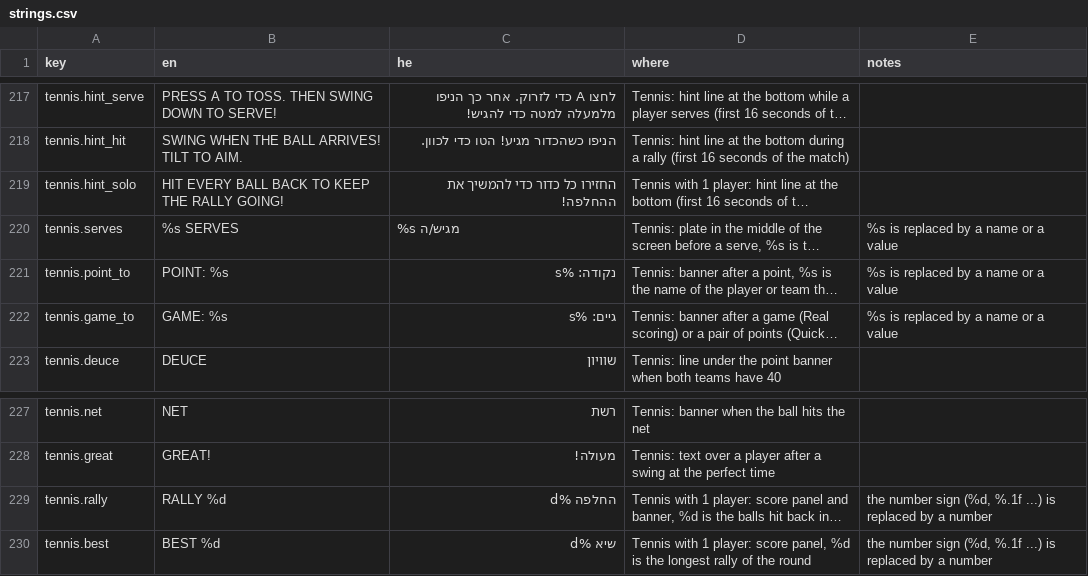
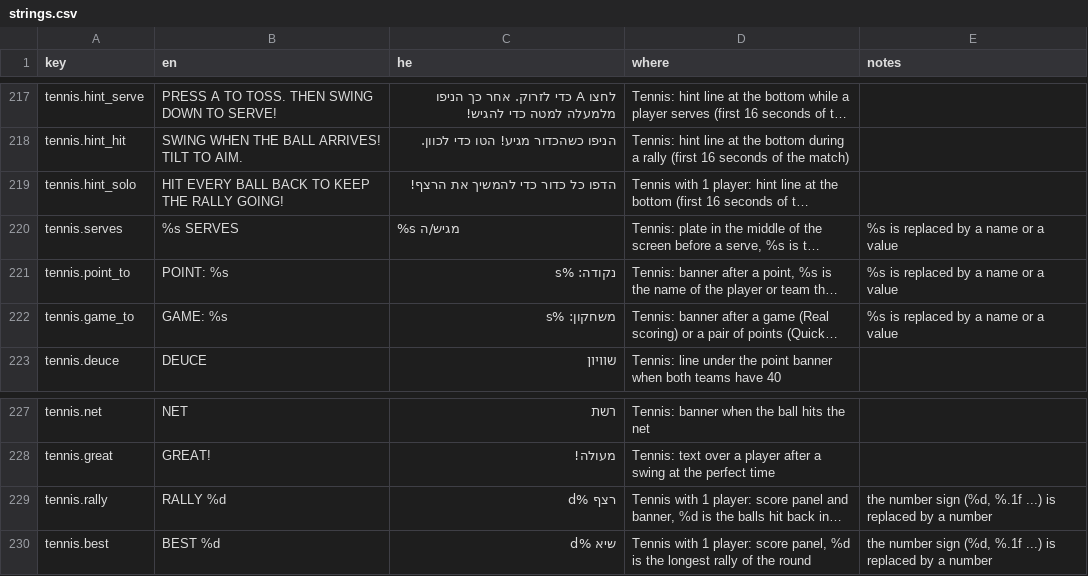
Before and after one commit to alonzo86/remote-play, a CSV file: assets/lang/strings.csv, drawn as a sheet; only a part is shown, gaps mark what is left out; long unchanged cells end in …; the diff names each change by its address in the sheet, - before the commit and + after, or states it on an @@ line.

```diff
--- a/assets/lang/strings.csv
+++ b/assets/lang/strings.csv
-C219 (he): החזירו כל כדור כדי להמשיך את ההחלפה!
+C219 (he): הדפו כל כדור כדי להמשיך את הרצף!
-C222 (he): גיים: %s
+C222 (he): משחקון: %s
-C229 (he): החלפה %d
+C229 (he): רצף %d
```
